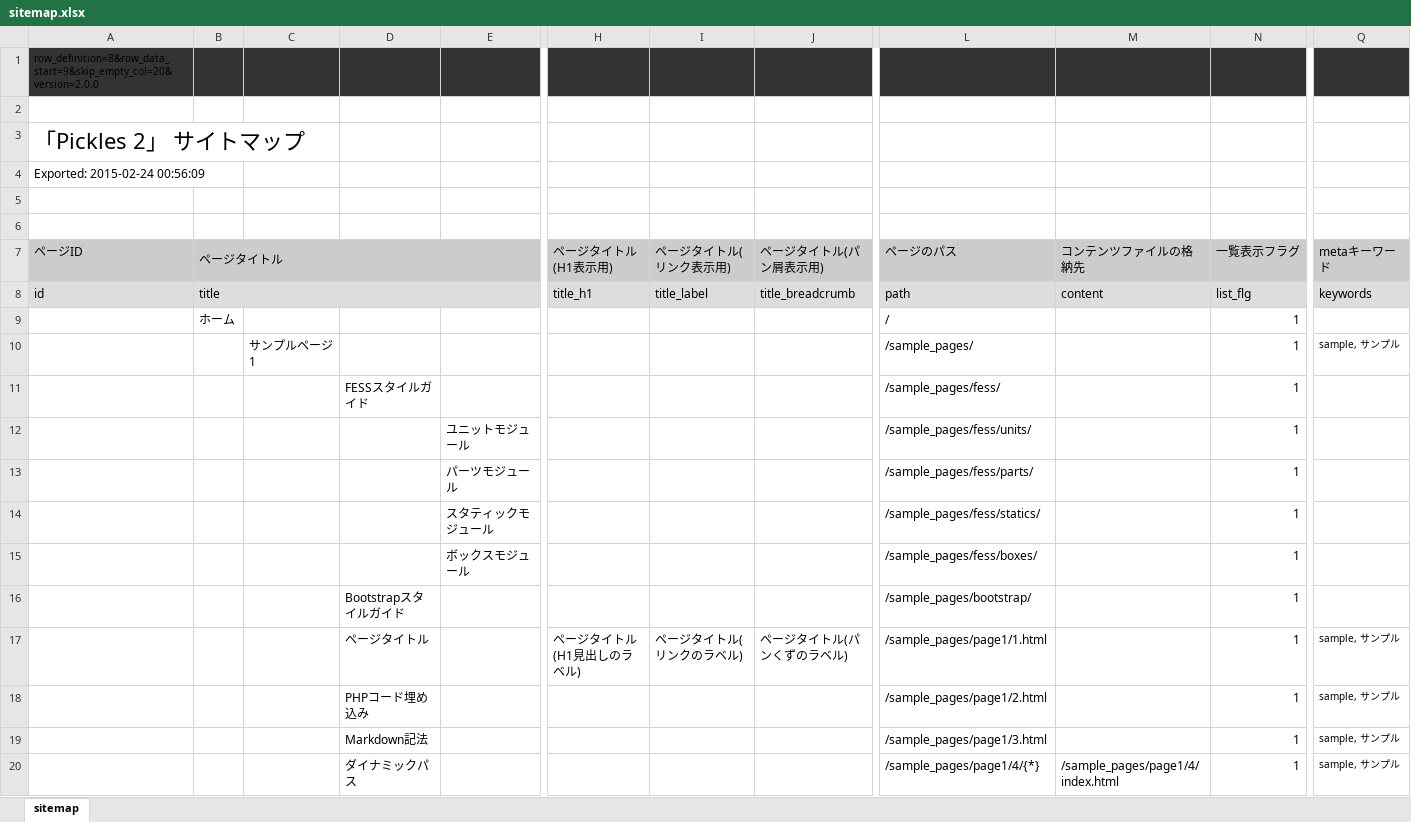
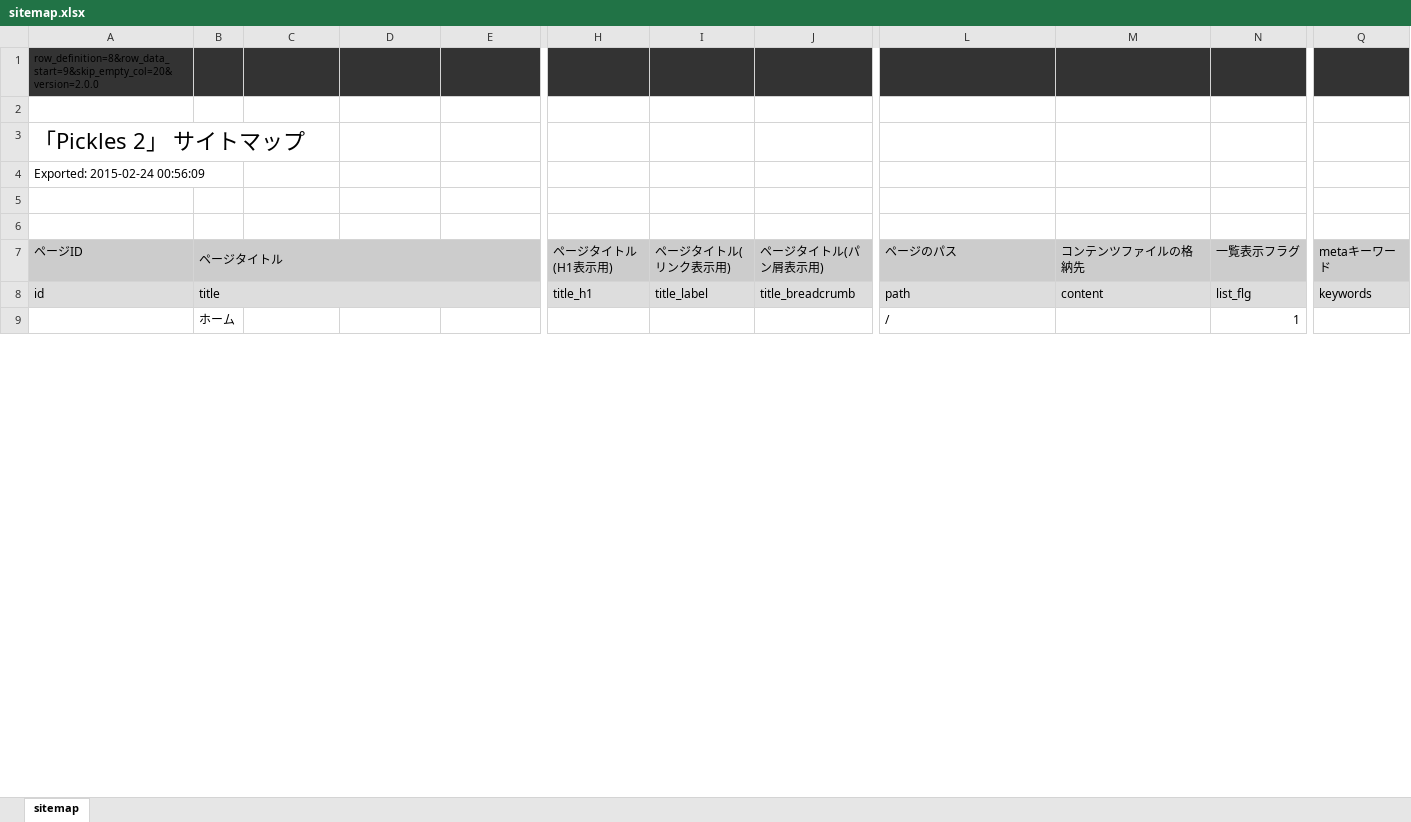
Before and after one commit to tomk79/px-yass, an Excel workbook: htdocs/px-files/sitemaps/sitemap.xlsx, sheet sitemap, drawn as a sheet; only a part is shown, gaps mark what is left out; values as stored, in another font and other column widths than the file's, no borders; removed rows and columns are numbered as before the commit, all else as after; rows hold the shown columns only; ↵ is a line break in a cell; the diff covers the shown part only; the diff names each change by its address in the sheet, - before the commit and + after, or states it on an @@ line.

```diff
--- a/htdocs/px-files/sitemaps/sitemap.xlsx (sheet sitemap)
+++ b/htdocs/px-files/sitemaps/sitemap.xlsx (sheet sitemap)
-row 10:  |  | サンプルページ1 |  |  |  |  |  | /sample_pages/ |  | 1 | sample, サンプル
-row 11:  |  |  | FESSスタイルガイド |  |  |  |  | /sample_pages/fess/ |  | 1
-row 12:  |  |  |  | ユニットモジュール |  |  |  | /sample_pages/fess/units/ |  | 1
-row 13:  |  |  |  | パーツモジュール |  |  |  | /sample_pages/fess/parts/ |  | 1
-row 14:  |  |  |  | スタティックモジュール |  |  |  | /sample_pages/fess/statics/ |  | 1
-row 15:  |  |  |  | ボックスモジュール |  |  |  | /sample_pages/fess/boxes/ |  | 1
-row 16:  |  |  | Bootstrapスタイルガイド |  |  |  |  | /sample_pages/bootstrap/ |  | 1
-row 17:  |  |  | ページタイトル |  | ページタイトル ↵ (H1見出しのラベル) | ページタイトル(リンクのラベル) | ページタイトル(パンくずのラベル) | /sample_pages/page1/1.html |  | 1 | sample, サンプル
-row 18:  |  |  | PHPコード埋め込み |  |  |  |  | /sample_pages/page1/2.html |  | 1 | sample, サンプル
-row 19:  |  |  | Markdown記法 |  |  |  |  | /sample_pages/page1/3.html |  | 1 | sample, サンプル
-row 20:  |  |  | ダイナミックパス |  |  |  |  | /sample_pages/page1/4/{*} | /sample_pages/page1/4/index.html | 1 | sample, サンプル
```
Also changed, not shown: 1 added row, 8 removed rows and 4 edited cells elsewhere in this sheet, 35 other files.
